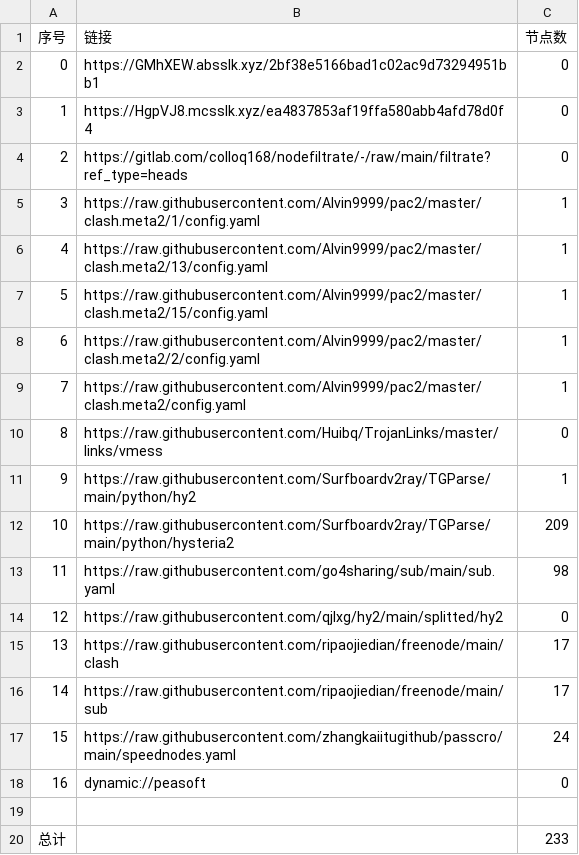
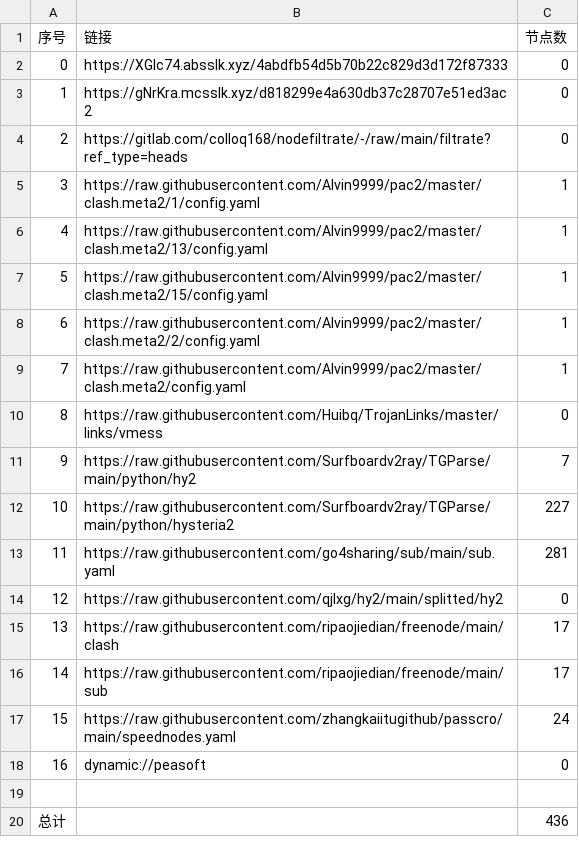
Before and after one commit to weg2025/AutoSearchPublicNodes, a CSV file: list_result.csv, drawn as a sheet.

```diff
--- a/list_result.csv
+++ b/list_result.csv
@@ -1,4 +1,4 @@
 序号,链接,节点数
-0,https://GMhXEW.absslk.xyz/2bf38e5166bad1c02ac9d73294951bb1,0
-1,https://HgpVJ8.mcsslk.xyz/ea4837853af19ffa580abb4afd78d0f4,0
+0,https://XGIc74.absslk.xyz/4abdfb54d5b70b22c829d3d172f87333,0
+1,https://gNrKra.mcsslk.xyz/d818299e4a630db37c28707e51ed3ac2,0
 2,https://gitlab.com/colloq168/nodefiltrate/-/raw/main/filtrate?ref_type=heads,0
@@ -10,5 +10,5 @@
 8,https://raw.githubusercontent.com/Huibq/TrojanLinks/master/links/vmess,0
-9,https://raw.githubusercontent.com/Surfboardv2ray/TGParse/main/python/hy2,1
-10,https://raw.githubusercontent.com/Surfboardv2ray/TGParse/main/python/hysteria2,209
-11,https://raw.githubusercontent.com/go4sharing/sub/main/sub.yaml,98
+9,https://raw.githubusercontent.com/Surfboardv2ray/TGParse/main/python/hy2,7
+10,https://raw.githubusercontent.com/Surfboardv2ray/TGParse/main/python/hysteria2,227
+11,https://raw.githubusercontent.com/go4sharing/sub/main/sub.yaml,281
 12,https://raw.githubusercontent.com/qjlxg/hy2/main/splitted/hy2,0
@@ -19,2 +19,2 @@
 
-总计,,233
+总计,,436
```
Also changed, not shown: 29 other files.
